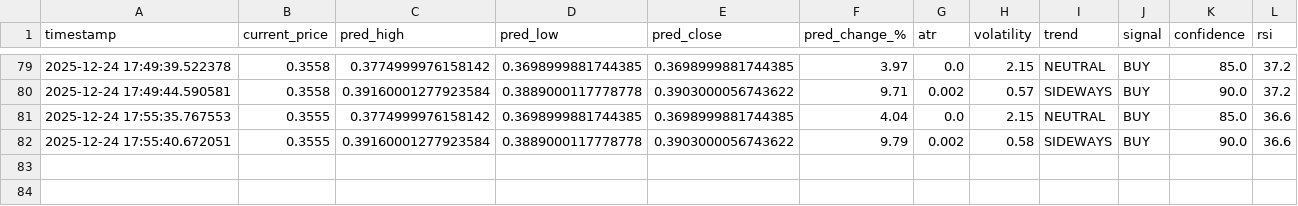
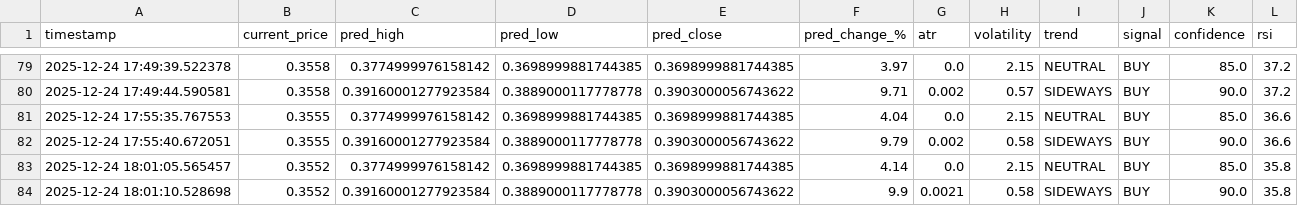
Before and after one commit to winningtrendingbots/winningtrendingbots.github.io, a CSV file: trading_signals.csv, drawn as a sheet; only a part is shown, gaps mark what is left out; the diff names each change by its address in the sheet, - before the commit and + after, or states it on an @@ line.

```diff
--- a/trading_signals.csv
+++ b/trading_signals.csv
+row 83: 2025-12-24 18:01:05.565457 | 0.3552 | 0.3774999976158142 | 0.3698999881744385 | 0.3698999881744385 | 4.14 | 0.0 | 2.15 | NEUTRAL | BUY | 85.0 | 35.8
+row 84: 2025-12-24 18:01:10.528698 | 0.3552 | 0.39160001277923584 | 0.3889000117778778 | 0.3903000056743622 | 9.9 | 0.0021 | 0.58 | SIDEWAYS | BUY | 90.0 | 35.8
```
Also changed, not shown: 1 other file.
